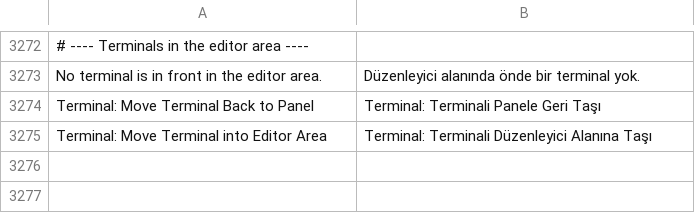
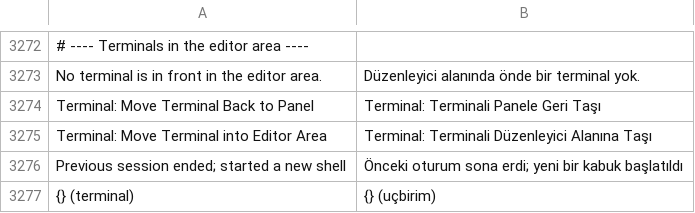
Before and after one commit to doancan/codeyard, a TSV file: crates/app/locales/tr.tsv, drawn as a sheet; only a part is shown, gaps mark what is left out; the diff names each change by its address in the sheet, - before the commit and + after, or states it on an @@ line.

Commit message:
feat(ui): terminal tabs in the accessibility tree, dragged between groups and restored after a restart
Terminal tabs of the focused editor group join the accessibility tab list; a
click selects the tab through the pointer's path, matched by entity so a stale
snapshot changes nothing. A terminal tab can be dragged onto another group's
tab bar, reusing the editor tab drag.

The session now saves which group held which terminal and where detached
terminal windows were (versioned, bounded JSON in the state database). At the
next start a new shell takes each place with its fixed title, colour and folder
and a dimmed notice shown as output, never written to the shell; nothing of the
previous session runs again. Detached windows open on an attached display with
clamped bounds; missing groups fall back to the focused group and a damaged
layout is ignored without blocking startup.

```diff
--- a/crates/app/locales/tr.tsv
+++ b/crates/app/locales/tr.tsv
+row 3276: Previous session ended; started a new shell | Önceki oturum sona erdi; yeni bir kabuk başlatıldı
+row 3277: {} (terminal) | {} (uçbirim)
```
Also changed, not shown: crates/app/locales/template.tsv, 13 other files.
